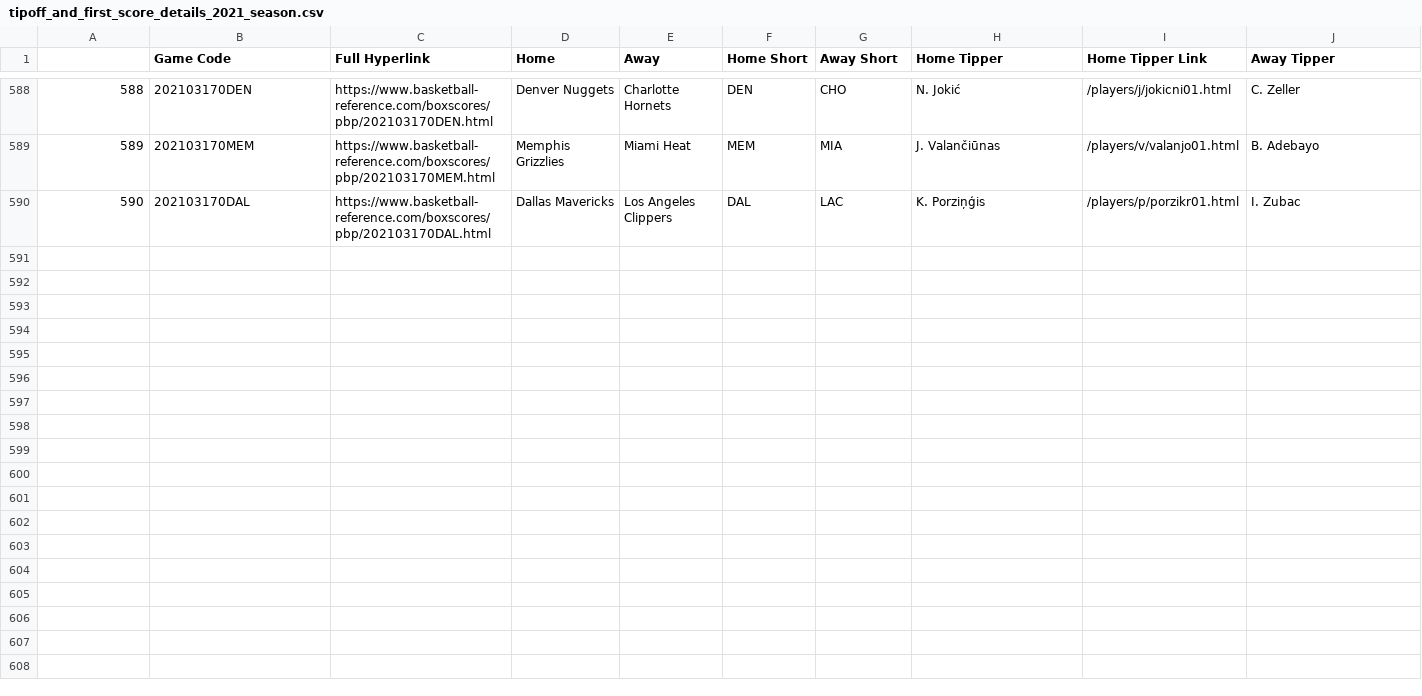
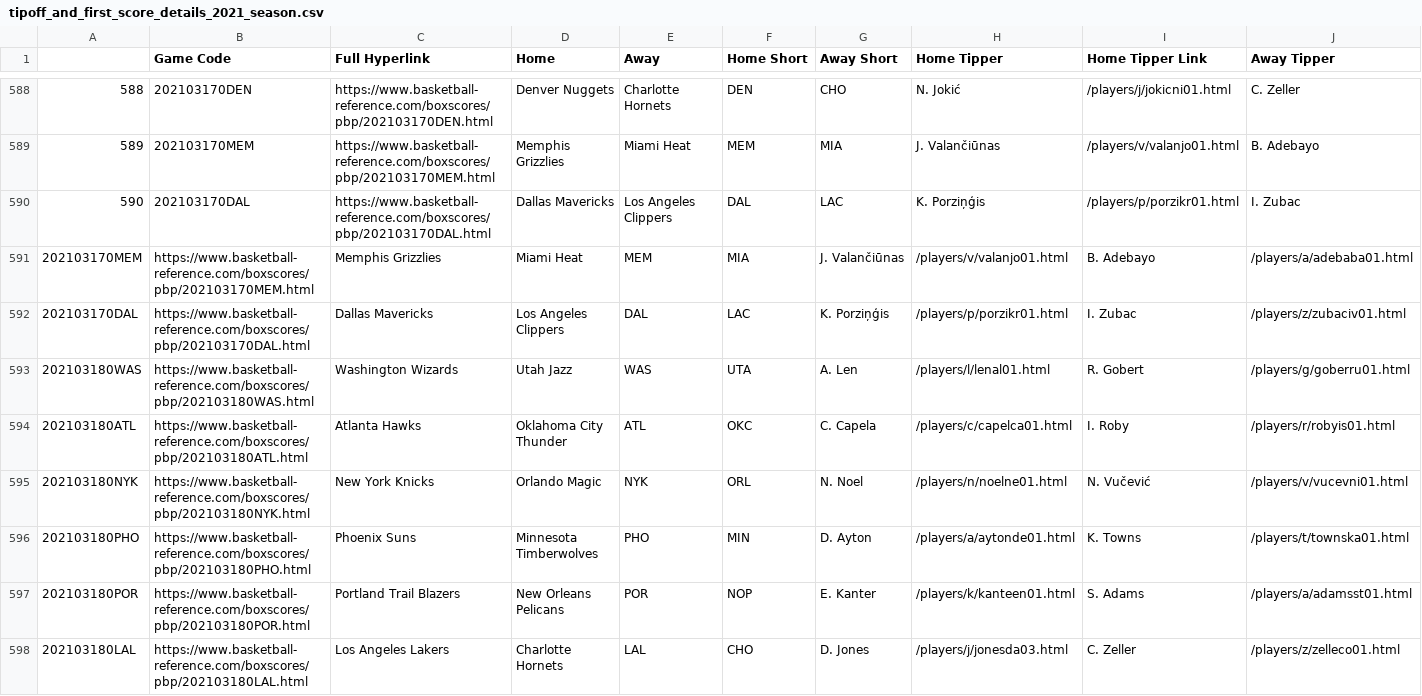
Before and after one commit to EllAchE/nba_tipoff, a CSV file: Data/CSV/season_data/tipoff_and_first_score_details_2021_season.csv, drawn as a sheet; only a part is shown, gaps mark what is left out; rows hold the shown columns only; the diff names each change by its address in the sheet, - before the commit and + after, or states it on an @@ line.

Commit message:
just before fixing data to add player codes to gap filled data

```diff
--- a/Data/CSV/season_data/tipoff_and_first_score_details_2021_season.csv
+++ b/Data/CSV/season_data/tipoff_and_first_score_details_2021_season.csv
+row 591: 202103170MEM | https://www.basketball-reference.com/boxscores/pbp/202103170MEM.html | Memphis Grizzlies | Miami Heat | MEM | MIA | J. Valančiūnas | /players/v/valanjo01.html | B. Adebayo | /players/a/adebaba01.html
+row 592: 202103170DAL | https://www.basketball-reference.com/boxscores/pbp/202103170DAL.html | Dallas Mavericks | Los Angeles Clippers | DAL | LAC | K. Porziņģis | /players/p/porzikr01.html | I. Zubac | /players/z/zubaciv01.html
+row 593: 202103180WAS | https://www.basketball-reference.com/boxscores/pbp/202103180WAS.html | Washington Wizards | Utah Jazz | WAS | UTA | A. Len | /players/l/lenal01.html | R. Gobert | /players/g/goberru01.html
+row 594: 202103180ATL | https://www.basketball-reference.com/boxscores/pbp/202103180ATL.html | Atlanta Hawks | Oklahoma City Thunder | ATL | OKC | C. Capela | /players/c/capelca01.html | I. Roby | /players/r/robyis01.html
+row 595: 202103180NYK | https://www.basketball-reference.com/boxscores/pbp/202103180NYK.html | New York Knicks | Orlando Magic | NYK | ORL | N. Noel | /players/n/noelne01.html | N. Vučević | /players/v/vucevni01.html
+row 596: 202103180PHO | https://www.basketball-reference.com/boxscores/pbp/202103180PHO.html | Phoenix Suns | Minnesota Timberwolves | PHO | MIN | D. Ayton | /players/a/aytonde01.html | K. Towns | /players/t/townska01.html
+row 597: 202103180POR | https://www.basketball-reference.com/boxscores/pbp/202103180POR.html | Portland Trail Blazers | New Orleans Pelicans | POR | NOP | E. Kanter | /players/k/kanteen01.html | S. Adams | /players/a/adamsst01.html
+row 598: 202103180LAL | https://www.basketball-reference.com/boxscores/pbp/202103180LAL.html | Los Angeles Lakers | Charlotte Hornets | LAL | CHO | D. Jones | /players/j/jonesda03.html | C. Zeller | /players/z/zelleco01.html
```
Also changed, not shown: 8 other files.
